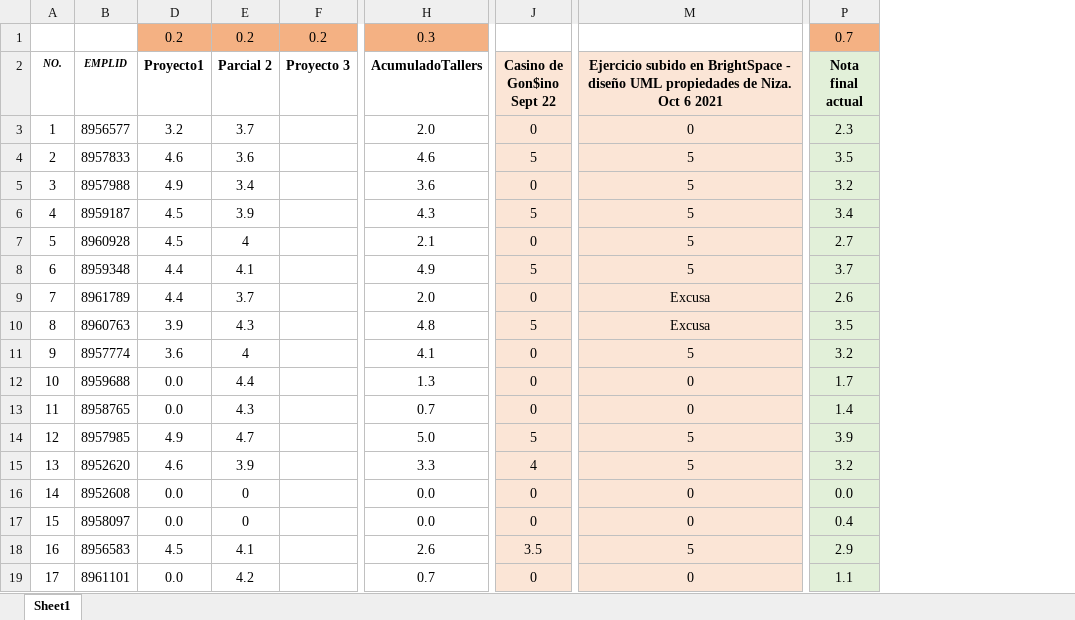
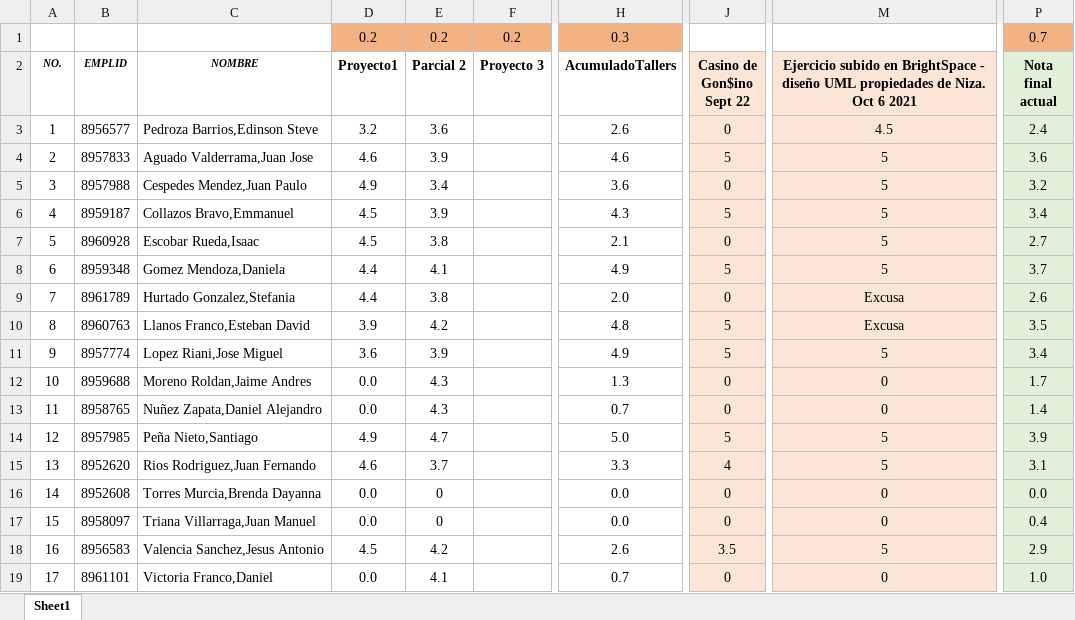
Before and after one commit to lufe089/POO, an Excel workbook: NotasAcumuladasFaltaProyecto3.xlsx, sheet Sheet1, drawn as a sheet; only a part is shown, gaps mark what is left out; values as stored, in another font and other column widths than the file's, no borders; conditional formats not drawn; the diff names each change by its address in the sheet, - before the commit and + after, or states it on an @@ line.

Commit message:
MOD: Actualizado notas pendientes

```diff
--- a/NotasAcumuladasFaltaProyecto3.xlsx (sheet Sheet1)
+++ b/NotasAcumuladasFaltaProyecto3.xlsx (sheet Sheet1)
@@ column C (NOMBRE) unhidden, rows 3-19: Pedroza Barrios,Edinson Steve | Aguado Valderrama,Juan Jose | Cespedes Mendez,Juan Paulo | Collazos Bravo,Emmanuel | Escobar Rueda,Isaac | Gomez Mendoza,Daniela | Hurtado Gonzalez,Stefania | Llanos Franco,Esteban David | Lopez Riani,Jose Miguel | Moreno Roldan,Jaime Andres | Nuñez Zapata,Daniel Alejandro | Peña Nieto,Santiago | Rios Rodriguez,Juan Fernando | Torres Murcia,Brenda Dayanna | Triana Villarraga,Juan Manuel | Valencia Sanchez,Jesus Antonio | Victoria Franco,Daniel @@
-E3 (Parcial 2): 3.7
+E3 (Parcial 2): 3.6
-H3 (AcumuladoTallers): 2.0
+H3 (AcumuladoTallers): 2.6
-M3: 0
+M3: 4.5
-P3 (Nota final actual): 2.3
+P3 (Nota final actual): 2.4
-E4 (Parcial 2): 3.6
+E4 (Parcial 2): 3.9
-P4 (Nota final actual): 3.5
+P4 (Nota final actual): 3.6
-E7 (Parcial 2): 4
+E7 (Parcial 2): 3.8
-E9 (Parcial 2): 3.7
+E9 (Parcial 2): 3.8
-E10 (Parcial 2): 4.3
+E10 (Parcial 2): 4.2
-E11 (Parcial 2): 4
+E11 (Parcial 2): 3.9
-H11 (AcumuladoTallers): 4.1
+H11 (AcumuladoTallers): 4.9
-J11 (Casino de Gon$ino Sept 22): 0
+J11 (Casino de Gon$ino Sept 22): 5
-P11 (Nota final actual): 3.2
+P11 (Nota final actual): 3.4
-E12 (Parcial 2): 4.4
+E12 (Parcial 2): 4.3
-E15 (Parcial 2): 3.9
+E15 (Parcial 2): 3.7
-P15 (Nota final actual): 3.2
+P15 (Nota final actual): 3.1
-E18 (Parcial 2): 4.1
+E18 (Parcial 2): 4.2
-E19 (Parcial 2): 4.2
+E19 (Parcial 2): 4.1
-P19 (Nota final actual): 1.1
+P19 (Nota final actual): 1.0
```
